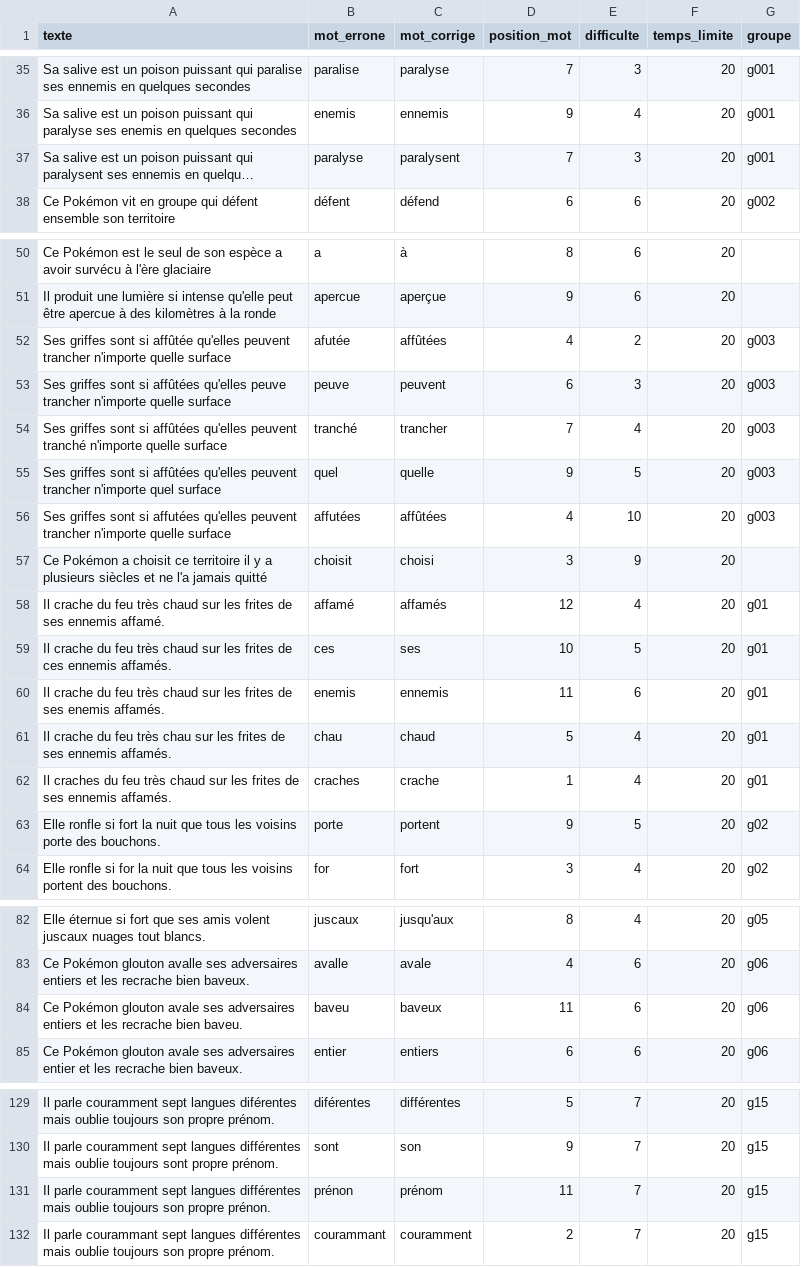
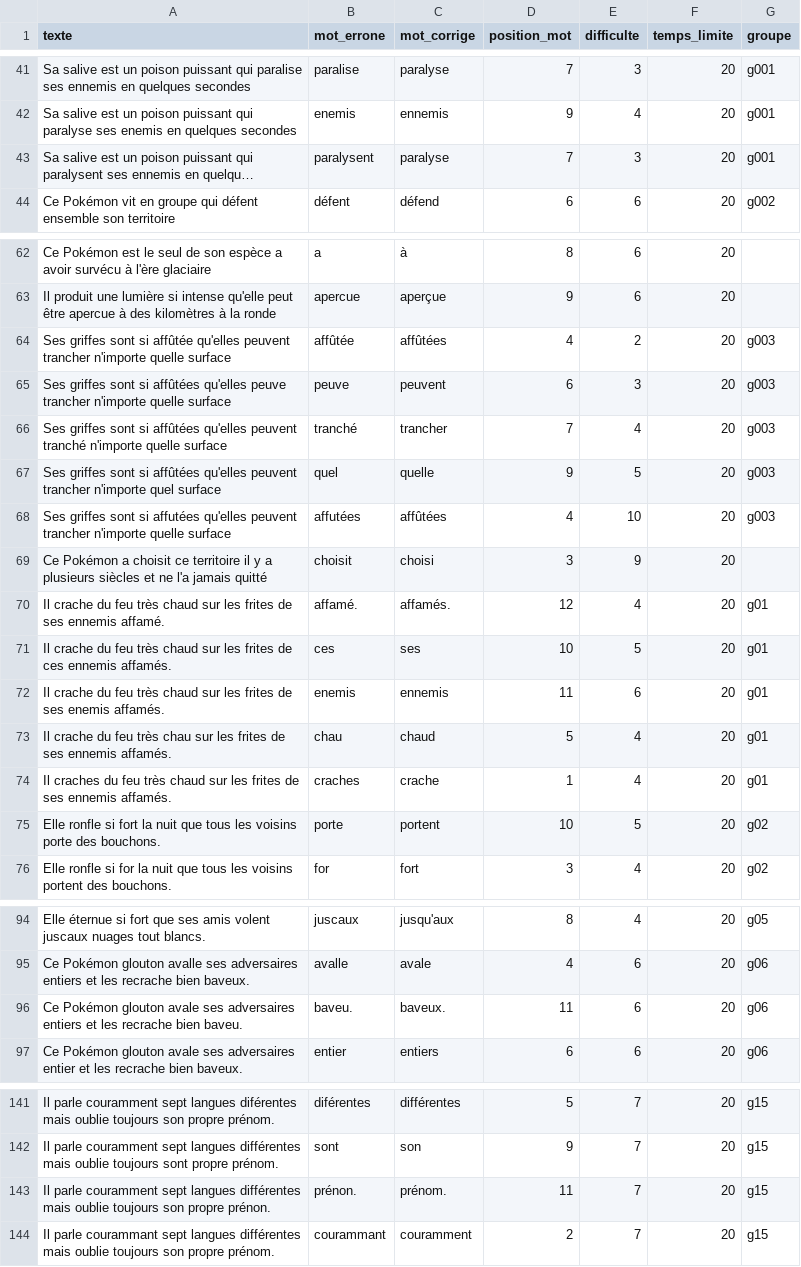
Before and after one commit to bgaland24/orthoquizz, a CSV file: data/phrases.csv, drawn as a sheet; only a part is shown, gaps mark what is left out; long unchanged cells end in …; addresses are those after the commit; the diff covers the shown part only; the diff names each change by its address in the sheet, - before the commit and + after, or states it on an @@ line.

```diff
--- a/data/phrases.csv
+++ b/data/phrases.csv
-B43 (mot_errone): paralyse
+B43 (mot_errone): paralysent
-C43 (mot_corrige): paralysent
+C43 (mot_corrige): paralyse
-B64 (mot_errone): afutée
+B64 (mot_errone): affûtée
-B70 (mot_errone): affamé
+B70 (mot_errone): affamé.
-C70 (mot_corrige): affamés
+C70 (mot_corrige): affamés.
-D75 (position_mot): 9
+D75 (position_mot): 10
-B96 (mot_errone): baveu
+B96 (mot_errone): baveu.
-C96 (mot_corrige): baveux
+C96 (mot_corrige): baveux.
-B143 (mot_errone): prénon
+B143 (mot_errone): prénon.
-C143 (mot_corrige): prénom
+C143 (mot_corrige): prénom.
```
Also changed, not shown: 12 added rows and 14 edited cells elsewhere in this file, 6 other files.
